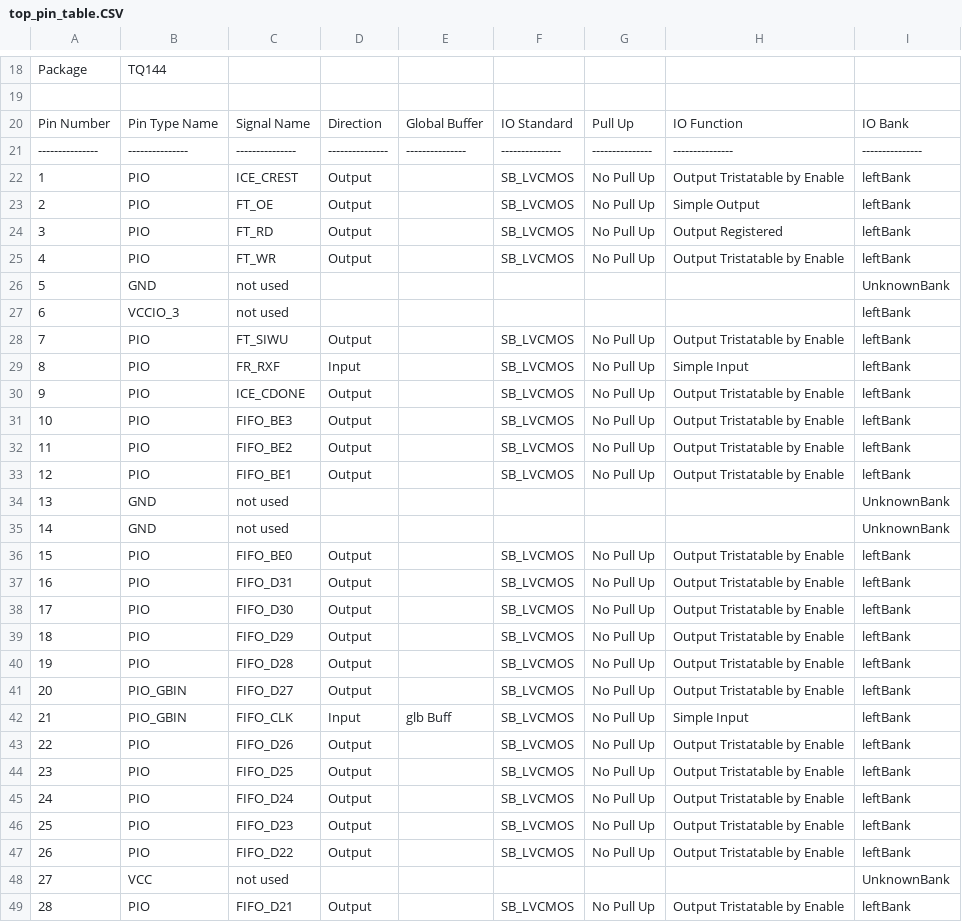
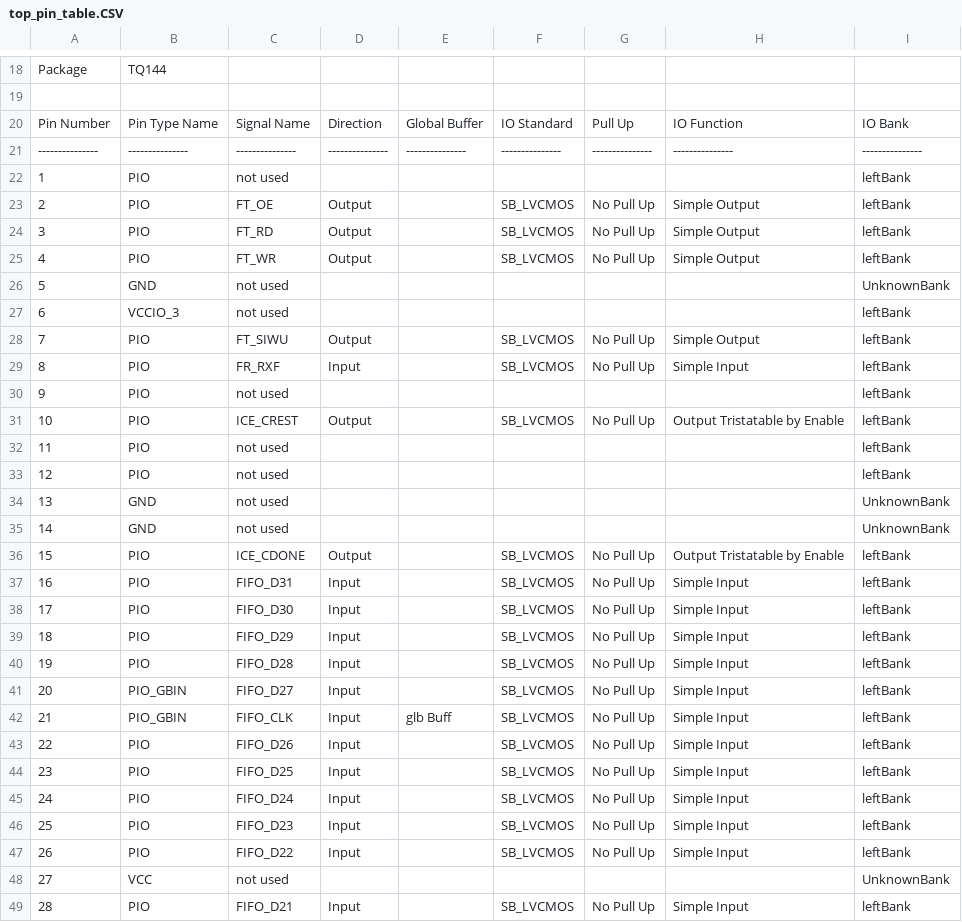
Before and after one commit to andrewkadis/HoloBlade, a CSV file: HoloBlade_Implmnt/sbt/outputs/packer/top_pin_table.CSV, drawn as a sheet; only a part is shown, gaps mark what is left out; the diff covers the shown part only.

```diff
--- a/HoloBlade_Implmnt/sbt/outputs/packer/top_pin_table.CSV
+++ b/HoloBlade_Implmnt/sbt/outputs/packer/top_pin_table.CSV
@@ -21,29 +21,29 @@ Pin Number, Pin Type Name, Signal Name, Direction, Global Buffer, IO Standard, P
 ---------------, ---------------, ---------------, ---------------, ---------------, ---------------, ---------------, ---------------, ---------------,
-1, PIO, ICE_CREST, Output, , SB_LVCMOS, No Pull Up, Output Tristatable by Enable, leftBank
+1, PIO, not used, , , , , , leftBank
 2, PIO, FT_OE, Output, , SB_LVCMOS, No Pull Up, Simple Output, leftBank
-3, PIO, FT_RD, Output, , SB_LVCMOS, No Pull Up, Output Registered, leftBank
-4, PIO, FT_WR, Output, , SB_LVCMOS, No Pull Up, Output Tristatable by Enable, leftBank
+3, PIO, FT_RD, Output, , SB_LVCMOS, No Pull Up, Simple Output, leftBank
+4, PIO, FT_WR, Output, , SB_LVCMOS, No Pull Up, Simple Output, leftBank
 5, GND, not used, , , , , , UnknownBank
 6, VCCIO_3, not used, , , , , , leftBank
-7, PIO, FT_SIWU, Output, , SB_LVCMOS, No Pull Up, Output Tristatable by Enable, leftBank
+7, PIO, FT_SIWU, Output, , SB_LVCMOS, No Pull Up, Simple Output, leftBank
 8, PIO, FR_RXF, Input, , SB_LVCMOS, No Pull Up, Simple Input, leftBank
-9, PIO, ICE_CDONE, Output, , SB_LVCMOS, No Pull Up, Output Tristatable by Enable, leftBank
-10, PIO, FIFO_BE3, Output, , SB_LVCMOS, No Pull Up, Output Tristatable by Enable, leftBank
-11, PIO, FIFO_BE2, Output, , SB_LVCMOS, No Pull Up, Output Tristatable by Enable, leftBank
-12, PIO, FIFO_BE1, Output, , SB_LVCMOS, No Pull Up, Output Tristatable by Enable, leftBank
+9, PIO, not used, , , , , , leftBank
+10, PIO, ICE_CREST, Output, , SB_LVCMOS, No Pull Up, Output Tristatable by Enable, leftBank
+11, PIO, not used, , , , , , leftBank
+12, PIO, not used, , , , , , leftBank
 13, GND, not used, , , , , , UnknownBank
 14, GND, not used, , , , , , UnknownBank
-15, PIO, FIFO_BE0, Output, , SB_LVCMOS, No Pull Up, Output Tristatable by Enable, leftBank
-16, PIO, FIFO_D31, Output, , SB_LVCMOS, No Pull Up, Output Tristatable by Enable, leftBank
-17, PIO, FIFO_D30, Output, , SB_LVCMOS, No Pull Up, Output Tristatable by Enable, leftBank
-18, PIO, FIFO_D29, Output, , SB_LVCMOS, No Pull Up, Output Tristatable by Enable, leftBank
-19, PIO, FIFO_D28, Output, , SB_LVCMOS, No Pull Up, Output Tristatable by Enable, leftBank
-20, PIO_GBIN, FIFO_D27, Output, , SB_LVCMOS, No Pull Up, Output Tristatable by Enable, leftBank
+15, PIO, ICE_CDONE, Output, , SB_LVCMOS, No Pull Up, Output Tristatable by Enable, leftBank
+16, PIO, FIFO_D31, Input, , SB_LVCMOS, No Pull Up, Simple Input, leftBank
+17, PIO, FIFO_D30, Input, , SB_LVCMOS, No Pull Up, Simple Input, leftBank
+18, PIO, FIFO_D29, Input, , SB_LVCMOS, No Pull Up, Simple Input, leftBank
+19, PIO, FIFO_D28, Input, , SB_LVCMOS, No Pull Up, Simple Input, leftBank
+20, PIO_GBIN, FIFO_D27, Input, , SB_LVCMOS, No Pull Up, Simple Input, leftBank
 21, PIO_GBIN, FIFO_CLK, Input, glb Buff, SB_LVCMOS, No Pull Up, Simple Input, leftBank
-22, PIO, FIFO_D26, Output, , SB_LVCMOS, No Pull Up, Output Tristatable by Enable, leftBank
-23, PIO, FIFO_D25, Output, , SB_LVCMOS, No Pull Up, Output Tristatable by Enable, leftBank
-24, PIO, FIFO_D24, Output, , SB_LVCMOS, No Pull Up, Output Tristatable by Enable, leftBank
-25, PIO, FIFO_D23, Output, , SB_LVCMOS, No Pull Up, Output Tristatable by Enable, leftBank
-26, PIO, FIFO_D22, Output, , SB_LVCMOS, No Pull Up, Output Tristatable by Enable, leftBank
+22, PIO, FIFO_D26, Input, , SB_LVCMOS, No Pull Up, Simple Input, leftBank
+23, PIO, FIFO_D25, Input, , SB_LVCMOS, No Pull Up, Simple Input, leftBank
+24, PIO, FIFO_D24, Input, , SB_LVCMOS, No Pull Up, Simple Input, leftBank
+25, PIO, FIFO_D23, Input, , SB_LVCMOS, No Pull Up, Simple Input, leftBank
+26, PIO, FIFO_D22, Input, , SB_LVCMOS, No Pull Up, Simple Input, leftBank
 27, VCC, not used, , , , , , UnknownBank
-28, PIO, FIFO_D21, Output, , SB_LVCMOS, No Pull Up, Output Tristatable by Enable, leftBank
+28, PIO, FIFO_D21, Input, , SB_LVCMOS, No Pull Up, Simple Input, leftBank
```
Also changed, not shown: 47 edited cells elsewhere in this file, 50 other files.
